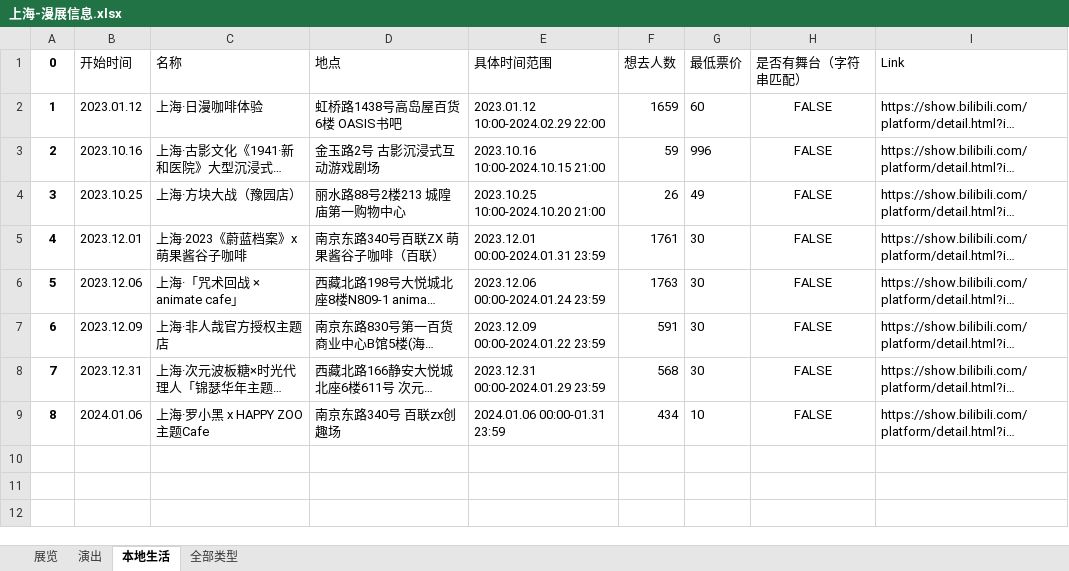
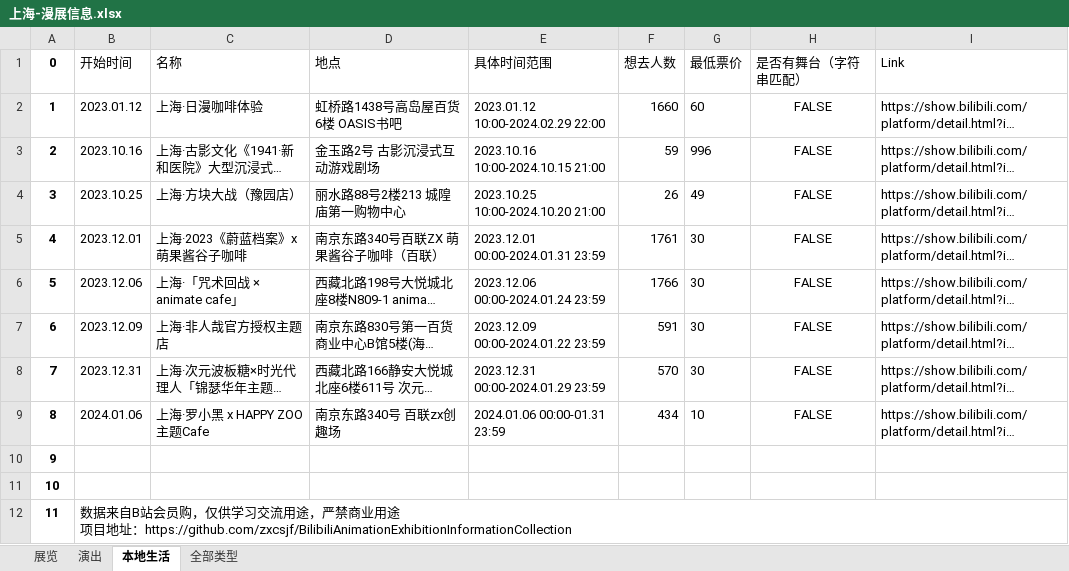
Before and after one commit to zxcsjf/BilibiliAnimationExhibitionInformationCollection, an Excel workbook: 漫展信息/上海-漫展信息.xlsx, sheet 本地生活, drawn as a sheet; long unchanged cells end in …; values as stored, in another font and other column widths than the file's, no borders; ↵ is a line break in a cell; the diff names each change by its address in the sheet, - before the commit and + after, or states it on an @@ line.

```diff
--- a/漫展信息/上海-漫展信息.xlsx (sheet 本地生活)
+++ b/漫展信息/上海-漫展信息.xlsx (sheet 本地生活)
-F2 (想去人数): 1659
+F2 (想去人数): 1660
-F6 (想去人数): 1763
+F6 (想去人数): 1766
-F8 (想去人数): 568
+F8 (想去人数): 570
+row 10: 9
+row 11: 10
+row 12: 11 | 数据来自B站会员购，仅供学习交流用途，严禁商业用途 ↵ 项目地址：https://github.com/zxcsjf/BilibiliAnimationExhibitionInformationCollection
```
Also changed, not shown: sheet 全部类型, sheet 展览, sheet 演出, 漫展信息/丽水-漫展信息.xlsx, 漫展信息/北京-漫展信息.xlsx, 5 other files.
